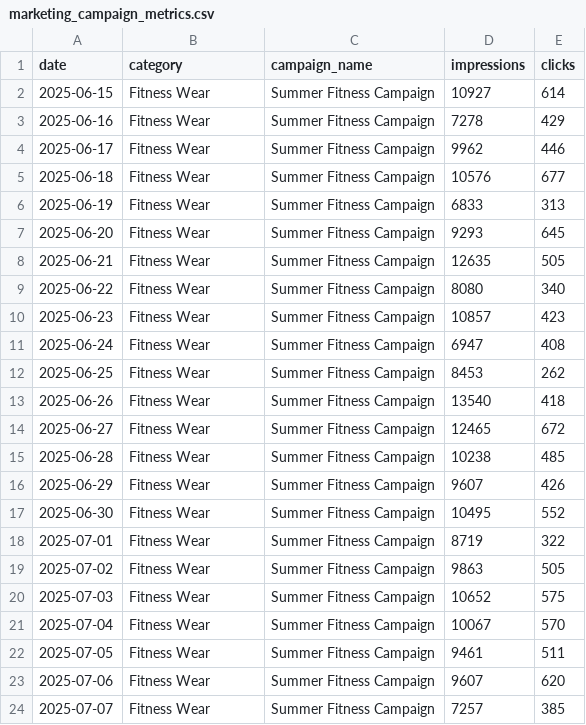
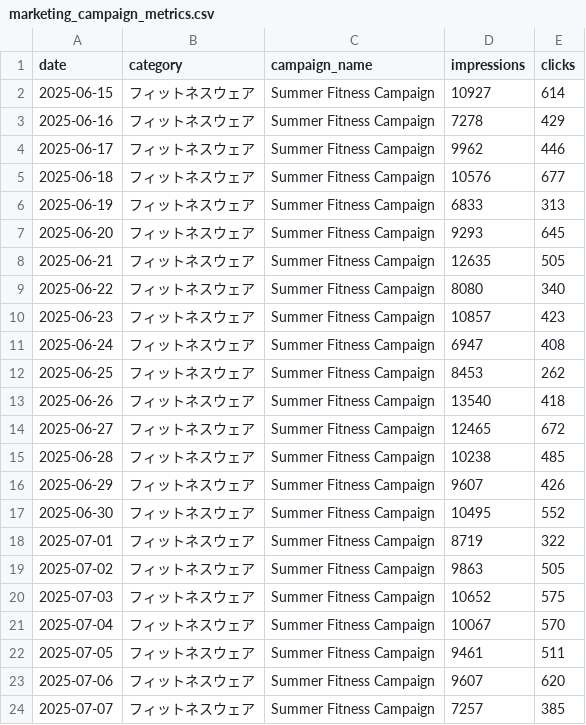
Before and after one commit to Snowflake-Labs/sfguide-getting-started-with-snowflake-intelligence, a CSV file: data/marketing_campaign_metrics.csv, drawn as a sheet.

```diff
--- a/data/marketing_campaign_metrics.csv
+++ b/data/marketing_campaign_metrics.csv
@@ -1,24 +1,24 @@
 date,category,campaign_name,impressions,clicks
-2025-06-15,Fitness Wear,Summer Fitness Campaign,10927,614
-2025-06-16,Fitness Wear,Summer Fitness Campaign,7278,429
-2025-06-17,Fitness Wear,Summer Fitness Campaign,9962,446
-2025-06-18,Fitness Wear,Summer Fitness Campaign,10576,677
-2025-06-19,Fitness Wear,Summer Fitness Campaign,6833,313
-2025-06-20,Fitness Wear,Summer Fitness Campaign,9293,645
-2025-06-21,Fitness Wear,Summer Fitness Campaign,12635,505
-2025-06-22,Fitness Wear,Summer Fitness Campaign,8080,340
-2025-06-23,Fitness Wear,Summer Fitness Campaign,10857,423
-2025-06-24,Fitness Wear,Summer Fitness Campaign,6947,408
-2025-06-25,Fitness Wear,Summer Fitness Campaign,8453,262
-2025-06-26,Fitness Wear,Summer Fitness Campaign,13540,418
-2025-06-27,Fitness Wear,Summer Fitness Campaign,12465,672
-2025-06-28,Fitness Wear,Summer Fitness Campaign,10238,485
-2025-06-29,Fitness Wear,Summer Fitness Campaign,9607,426
-2025-06-30,Fitness Wear,Summer Fitness Campaign,10495,552
-2025-07-01,Fitness Wear,Summer Fitness Campaign,8719,322
-2025-07-02,Fitness Wear,Summer Fitness Campaign,9863,505
-2025-07-03,Fitness Wear,Summer Fitness Campaign,10652,575
-2025-07-04,Fitness Wear,Summer Fitness Campaign,10067,570
-2025-07-05,Fitness Wear,Summer Fitness Campaign,9461,511
-2025-07-06,Fitness Wear,Summer Fitness Campaign,9607,620
-2025-07-07,Fitness Wear,Summer Fitness Campaign,7257,385
+2025-06-15,フィットネスウェア,Summer Fitness Campaign,10927,614
+2025-06-16,フィットネスウェア,Summer Fitness Campaign,7278,429
+2025-06-17,フィットネスウェア,Summer Fitness Campaign,9962,446
+2025-06-18,フィットネスウェア,Summer Fitness Campaign,10576,677
+2025-06-19,フィットネスウェア,Summer Fitness Campaign,6833,313
+2025-06-20,フィットネスウェア,Summer Fitness Campaign,9293,645
+2025-06-21,フィットネスウェア,Summer Fitness Campaign,12635,505
+2025-06-22,フィットネスウェア,Summer Fitness Campaign,8080,340
+2025-06-23,フィットネスウェア,Summer Fitness Campaign,10857,423
+2025-06-24,フィットネスウェア,Summer Fitness Campaign,6947,408
+2025-06-25,フィットネスウェア,Summer Fitness Campaign,8453,262
+2025-06-26,フィットネスウェア,Summer Fitness Campaign,13540,418
+2025-06-27,フィットネスウェア,Summer Fitness Campaign,12465,672
+2025-06-28,フィットネスウェア,Summer Fitness Campaign,10238,485
+2025-06-29,フィットネスウェア,Summer Fitness Campaign,9607,426
+2025-06-30,フィットネスウェア,Summer Fitness Campaign,10495,552
+2025-07-01,フィットネスウェア,Summer Fitness Campaign,8719,322
+2025-07-02,フィットネスウェア,Summer Fitness Campaign,9863,505
+2025-07-03,フィットネスウェア,Summer Fitness Campaign,10652,575
+2025-07-04,フィットネスウェア,Summer Fitness Campaign,10067,570
+2025-07-05,フィットネスウェア,Summer Fitness Campaign,9461,511
+2025-07-06,フィットネスウェア,Summer Fitness Campaign,9607,620
+2025-07-07,フィットネスウェア,Summer Fitness Campaign,7257,385
```
Also changed, not shown: data/products.csv, data/social_media_mentions.csv, 1 other file.
